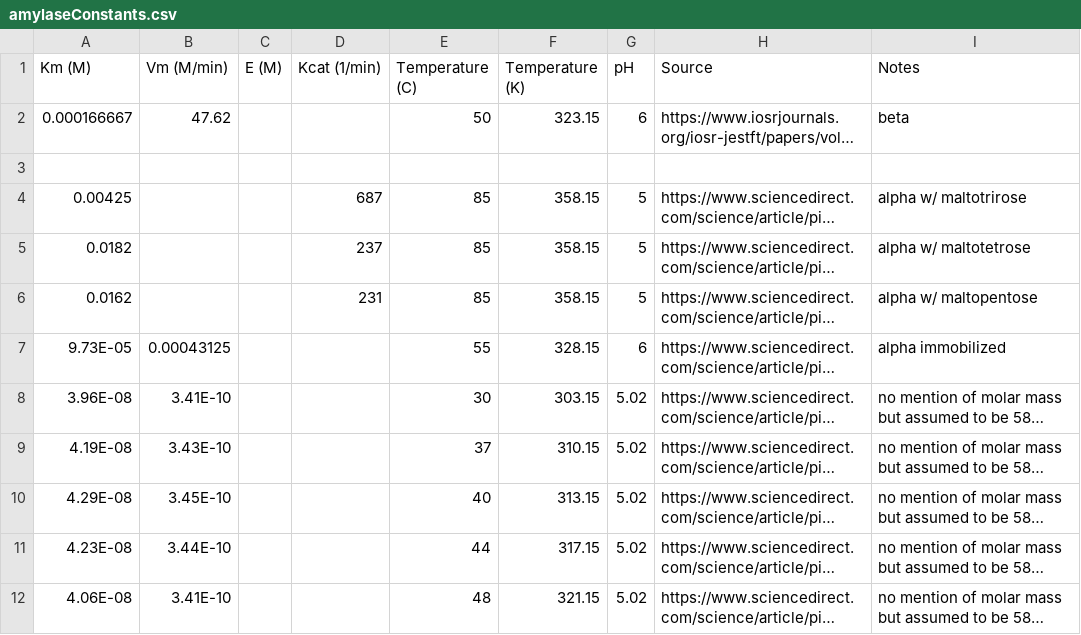
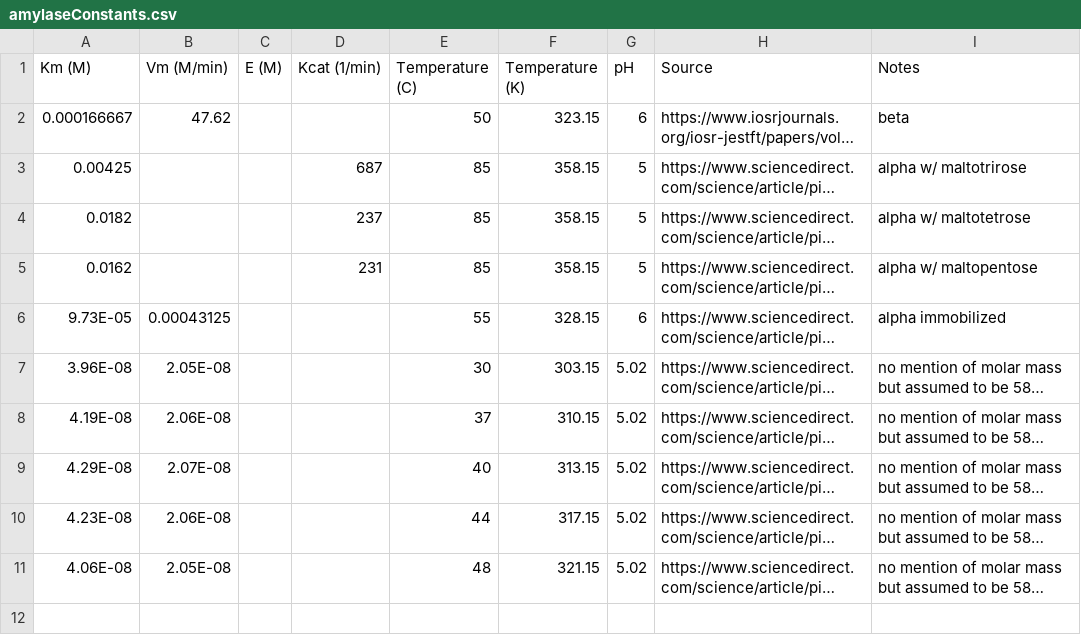
Before and after one commit to owk24/capstoneModelling, a CSV file: Constants/amylaseConstants.csv, drawn as a sheet; long unchanged cells end in …; removed rows and columns are numbered as before the commit, all else as after; the diff names each change by its address in the sheet, - before the commit and + after, or states it on an @@ line.

```diff
--- a/Constants/amylaseConstants.csv
+++ b/Constants/amylaseConstants.csv
-row 3: (empty)
-B7 (Vm (M/min)): 3.41E-10
+B7 (Vm (M/min)): 2.05E-08
-B8 (Vm (M/min)): 3.43E-10
+B8 (Vm (M/min)): 2.06E-08
-B9 (Vm (M/min)): 3.45E-10
+B9 (Vm (M/min)): 2.07E-08
-B10 (Vm (M/min)): 3.44E-10
+B10 (Vm (M/min)): 2.06E-08
-B11 (Vm (M/min)): 3.41E-10
+B11 (Vm (M/min)): 2.05E-08
```
Also changed, not shown: constantValues.csv, 1 other file.
